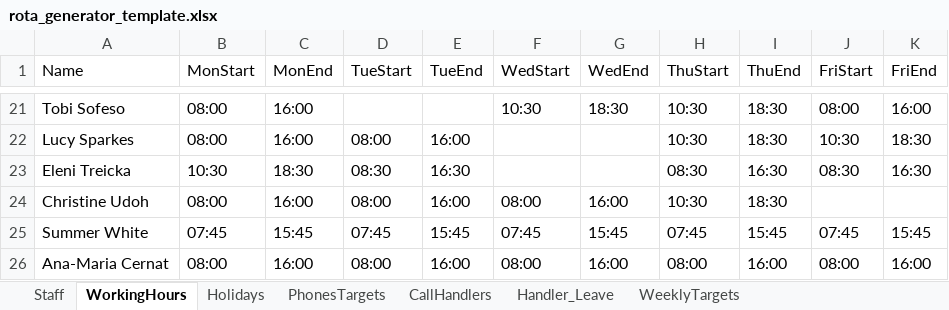
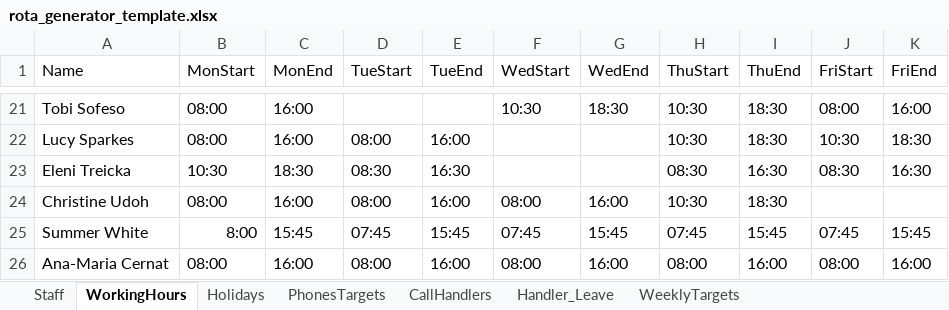
Before and after one commit to joannemdaniels5-nat/Rota-Generator-updated-, an Excel workbook: rota_generator_template.xlsx, sheet WorkingHours, drawn as a sheet; only a part is shown, gaps mark what is left out; values as stored, in another font and other column widths than the file's, no borders; the diff names each change by its address in the sheet, - before the commit and + after, or states it on an @@ line.

```diff
--- a/rota_generator_template.xlsx (sheet WorkingHours)
+++ b/rota_generator_template.xlsx (sheet WorkingHours)
-B25 (MonStart): 07:45
+B25 (MonStart): 8:00
```
Also changed, not shown: sheet Staff, sheet Holidays.
